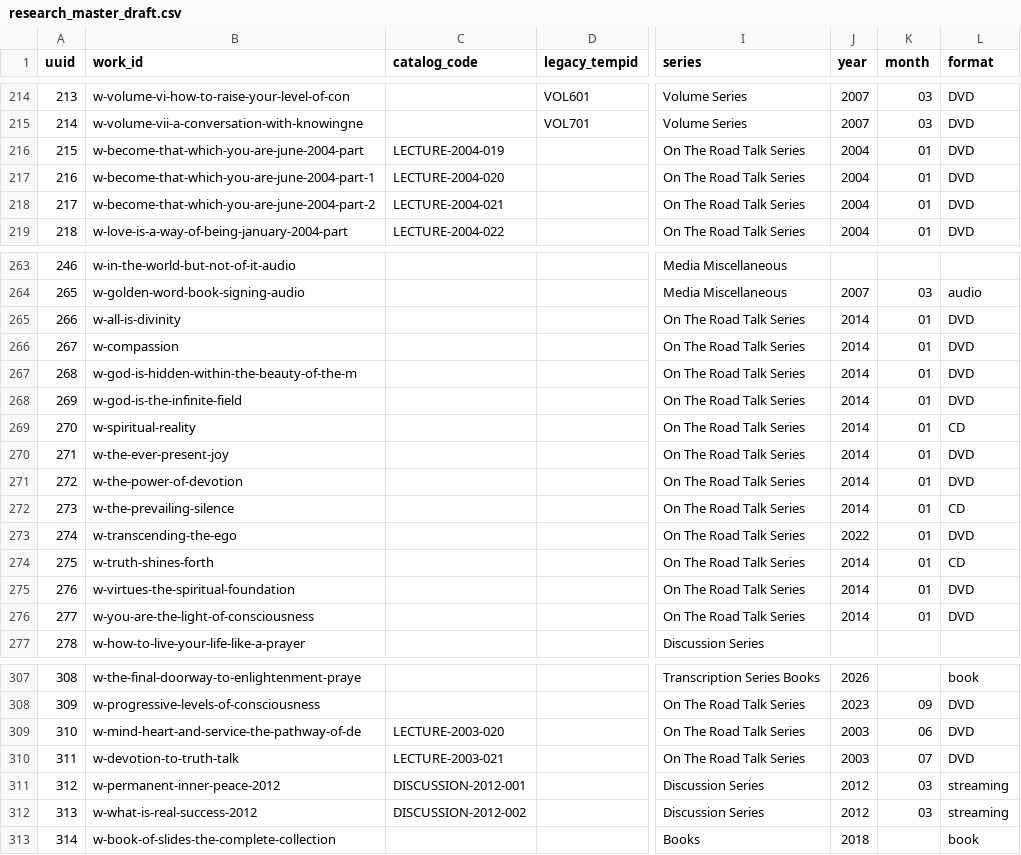
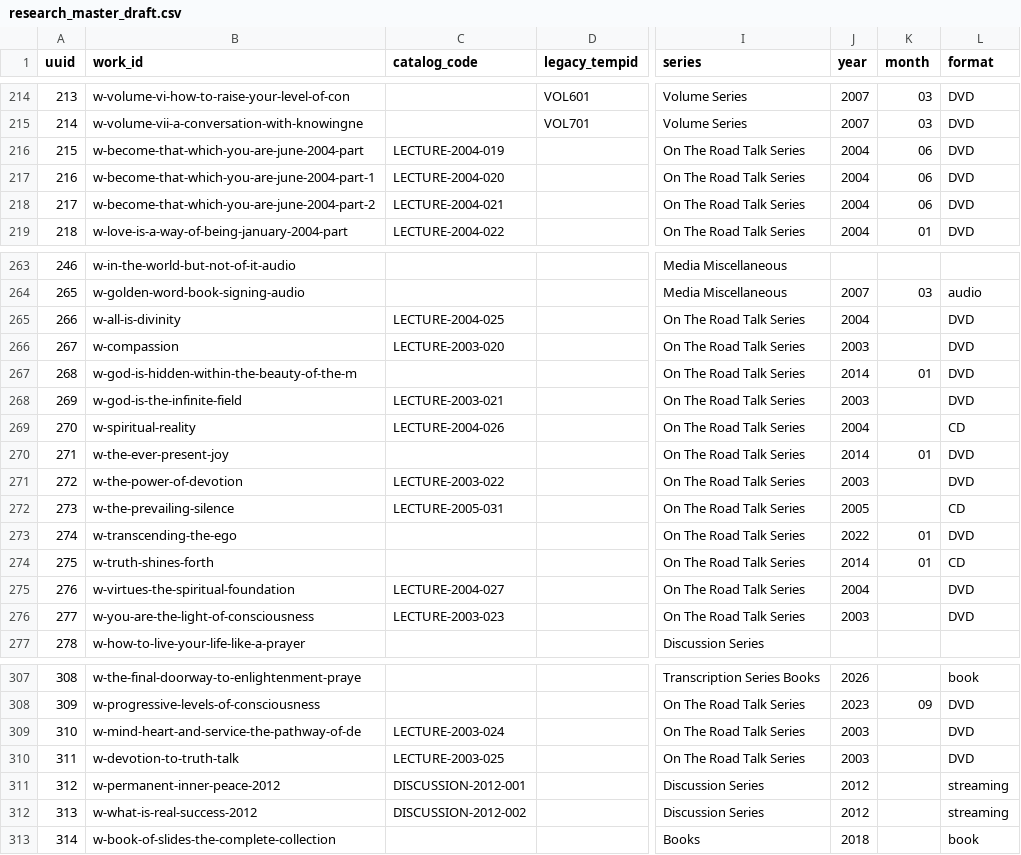
Before and after one commit to 56eli/docsheet, a CSV file: data/research_master_draft.csv, drawn as a sheet; only a part is shown, gaps mark what is left out; the diff covers the shown part only; the diff names each change by its address in the sheet, - before the commit and + after, or states it on an @@ line.

Commit message:
Correct 8 On-the-Road talks to verified recording years (2003-2005)
The 8 verifiably-dated On-the-Road talks were showing the 2014 storefront-
listing year. Set their true recording years (2003/2004/2005 per Audible
copyright) and cleared their wrong listing months (year-only). Added a
backfill guard so a lecture month is only filled from the product date when
the product's year matches the record's year (a 2014 listing month can no
longer leak into a 2003-2005 record); known recording months from titles set
in the reviewed ledger. The 8 talks gain catalogue codes (236 -> 244). Tests
101 -> 102 (backfill-guard regression guard); 92% coverage; all 5 checks green.

Co-authored-by: arena-agent <297053741+arena-agent@users.noreply.github.com>

```diff
--- a/data/research_master_draft.csv
+++ b/data/research_master_draft.csv
-K216:K218 (month): 01
+K216:K218 (month): 06
-C265 (catalog_code): (empty)
+C265 (catalog_code): LECTURE-2004-025
-J265 (year): 2014
+J265 (year): 2004
-K265:K266 (month): 01
+K265:K266 (month): (empty)
-C266 (catalog_code): (empty)
+C266 (catalog_code): LECTURE-2003-020
-J266 (year): 2014
+J266 (year): 2003
-C268 (catalog_code): (empty)
+C268 (catalog_code): LECTURE-2003-021
-J268 (year): 2014
+J268 (year): 2003
-K268:K269 (month): 01
+K268:K269 (month): (empty)
-C269 (catalog_code): (empty)
+C269 (catalog_code): LECTURE-2004-026
-J269 (year): 2014
+J269 (year): 2004
-C271 (catalog_code): (empty)
+C271 (catalog_code): LECTURE-2003-022
-J271 (year): 2014
+J271 (year): 2003
-K271:K272 (month): 01
+K271:K272 (month): (empty)
-C272 (catalog_code): (empty)
+C272 (catalog_code): LECTURE-2005-031
-J272 (year): 2014
+J272 (year): 2005
-C275 (catalog_code): (empty)
+C275 (catalog_code): LECTURE-2004-027
-J275 (year): 2014
+J275 (year): 2004
-K275:K276 (month): 01
+K275:K276 (month): (empty)
-C276 (catalog_code): (empty)
+C276 (catalog_code): LECTURE-2003-023
-J276 (year): 2014
+J276 (year): 2003
-C309 (catalog_code): LECTURE-2003-020
+C309 (catalog_code): LECTURE-2003-024
-K309 (month): 06
+K309 (month): (empty)
-C310 (catalog_code): LECTURE-2003-021
+C310 (catalog_code): LECTURE-2003-025
-K310 (month): 07
+K310 (month): (empty)
-K311:K312 (month): 03
+K311:K312 (month): (empty)
```
Also changed, not shown: 3 edited cells elsewhere in this file, migration_review_ledger.csv, 10 other files.
